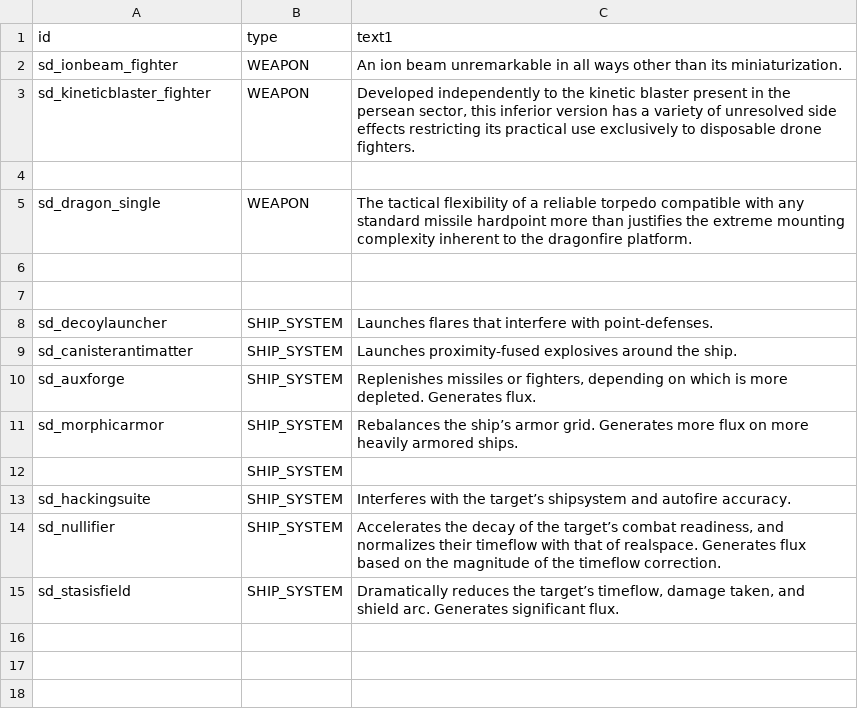
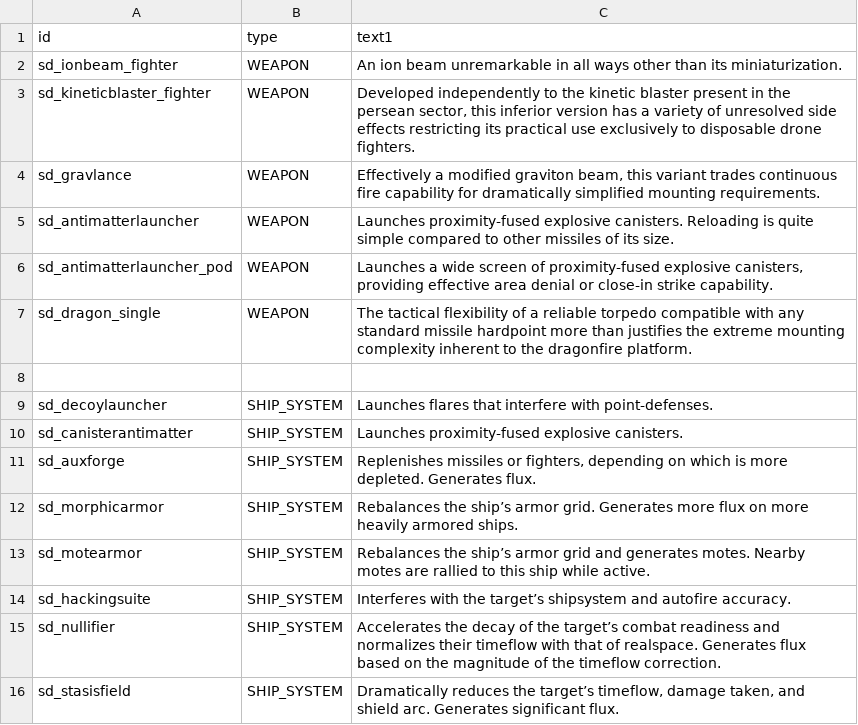
Before and after one commit to Sorrydough/Doughsector, a CSV file: data/strings/descriptions.csv, drawn as a sheet.

```diff
--- a/data/strings/descriptions.csv
+++ b/data/strings/descriptions.csv
@@ -3,13 +3,14 @@ sd_ionbeam_fighter,WEAPON,An ion beam unremarkable in all ways other than its mi
 sd_kineticblaster_fighter,WEAPON,"Developed independently to the kinetic blaster present in the persean sector, this inferior version has a variety of unresolved side effects restricting its practical use exclusively to disposable drone fighters."
-,,
+sd_gravlance,WEAPON,"Effectively a modified graviton beam, this variant trades continuous fire capability for dramatically simplified mounting requirements."
+sd_antimatterlauncher,WEAPON,Launches proximity-fused explosive canisters. Reloading is quite simple compared to other missiles of its size.
+sd_antimatterlauncher_pod,WEAPON,"Launches a wide screen of proximity-fused explosive canisters, providing effective area denial or close-in strike capability."
 sd_dragon_single,WEAPON,The tactical flexibility of a reliable torpedo compatible with any standard missile hardpoint more than justifies the extreme mounting complexity inherent to the dragonfire platform.
 ,,
-,,
 sd_decoylauncher,SHIP_SYSTEM,Launches flares that interfere with point-defenses.
-sd_canisterantimatter,SHIP_SYSTEM,Launches proximity-fused explosives around the ship.
+sd_canisterantimatter,SHIP_SYSTEM,Launches proximity-fused explosive canisters.
 sd_auxforge,SHIP_SYSTEM,"Replenishes missiles or fighters, depending on which is more depleted. Generates flux."
 sd_morphicarmor,SHIP_SYSTEM,Rebalances the ship’s armor grid. Generates more flux on more heavily armored ships.
-,SHIP_SYSTEM,
+sd_motearmor,SHIP_SYSTEM,Rebalances the ship’s armor grid and generates motes. Nearby motes are rallied to this ship while active.
 sd_hackingsuite,SHIP_SYSTEM,Interferes with the target’s shipsystem and autofire accuracy.
-sd_nullifier,SHIP_SYSTEM,"Accelerates the decay of the target’s combat readiness, and normalizes their timeflow with that of realspace. Generates flux based on the magnitude of the timeflow correction."
+sd_nullifier,SHIP_SYSTEM,Accelerates the decay of the target’s combat readiness and normalizes their timeflow with that of realspace. Generates flux based on the magnitude of the timeflow correction.
 sd_stasisfield,SHIP_SYSTEM,"Dramatically reduces the target’s timeflow, damage taken, and shield arc. Generates significant flux."
```
Also changed, not shown: data/hulls/ship_data.csv, data/shipsystems/ship_systems.csv, 21 other files.
